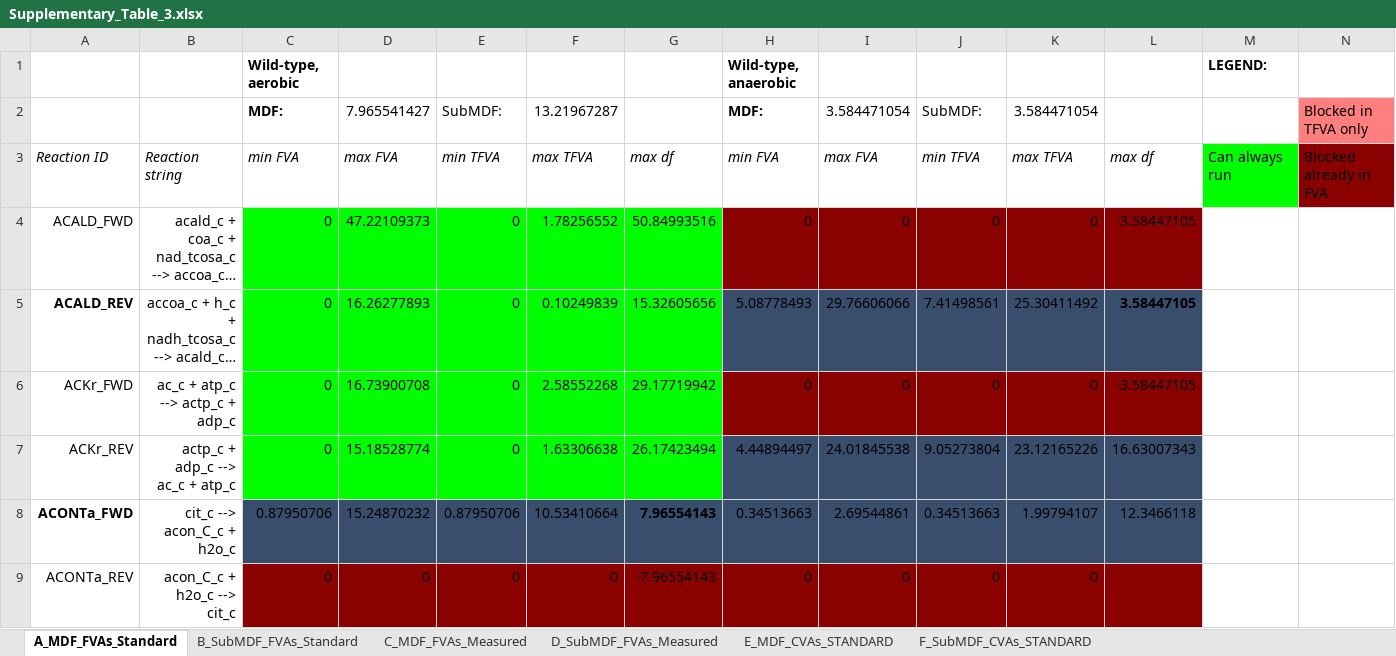
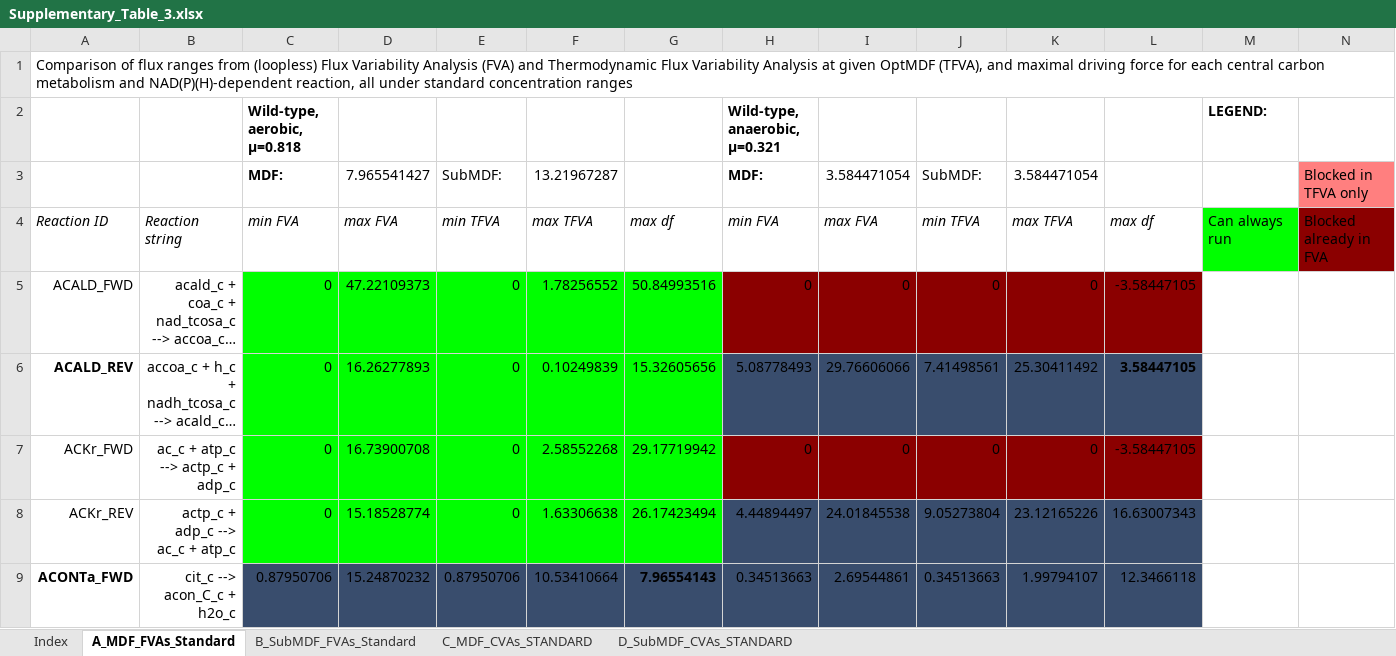
Before and after one commit to klamt-lab/TCOSA, an Excel workbook: cosa/Supplementary_Table_3.xlsx, sheet A_MDF_FVAs_Standard, drawn as a sheet; only a part is shown; the shorter side is filled out with more unchanged rows; long unchanged cells end in …; values as stored, in another font and other column widths than the file's, no borders; addresses are those after the commit; rows hold the shown columns only; the diff names each change by its address in the sheet, - before the commit and + after, or states it on an @@ line.

```diff
--- a/cosa/Supplementary_Table_3.xlsx (sheet A_MDF_FVAs_Standard)
+++ b/cosa/Supplementary_Table_3.xlsx (sheet A_MDF_FVAs_Standard)
-sheet tab: D_SubMDF_FVAs_Measured
+sheet tab: C_MDF_CVAs_STANDARD
-sheet tab: E_MDF_CVAs_STANDARD
+sheet tab: D_SubMDF_CVAs_STANDARD
-sheet tab: C_MDF_FVAs_Measured
-sheet tab: F_SubMDF_CVAs_STANDARD
+sheet tab: Index
+row 1: Comparison of flux ranges from (loopless) Flux Variability Analysis (FVA) and Thermodynamic Flux Variability Analysis at given OptMDF (TFVA), and maximal driving force for each central carbon metabolism and NAD(P)(H)-dependent reaction, all under standard concentration ranges
-C2: Wild-type, aerobic
+C2: Wild-type, aerobic, µ=0.818
-H2: Wild-type, anaerobic
+H2: Wild-type, anaerobic, µ=0.321
```
Also changed, not shown: sheet C_MDF_CVAs_STANDARD, sheet D_SubMDF_CVAs_STANDARD, sheet B_SubMDF_FVAs_Standard, 1 other file.
